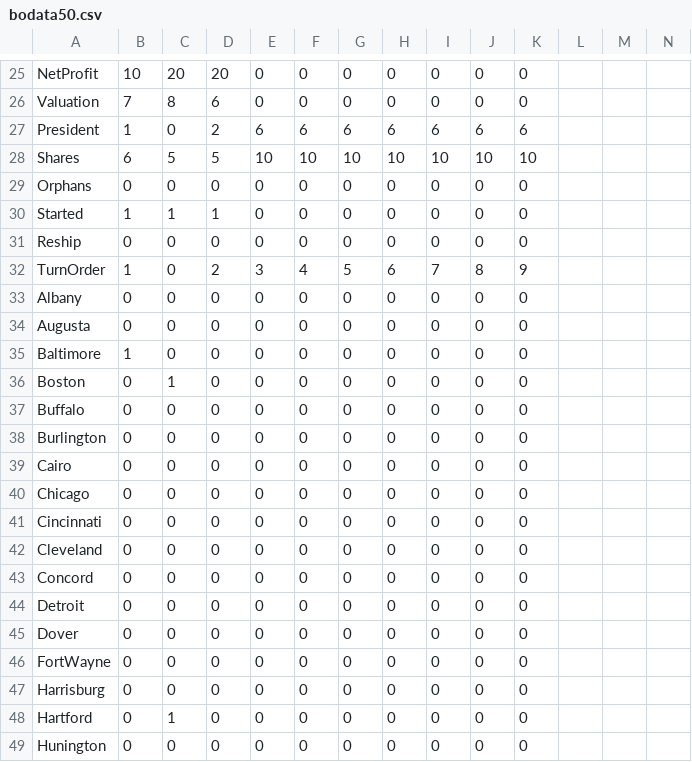
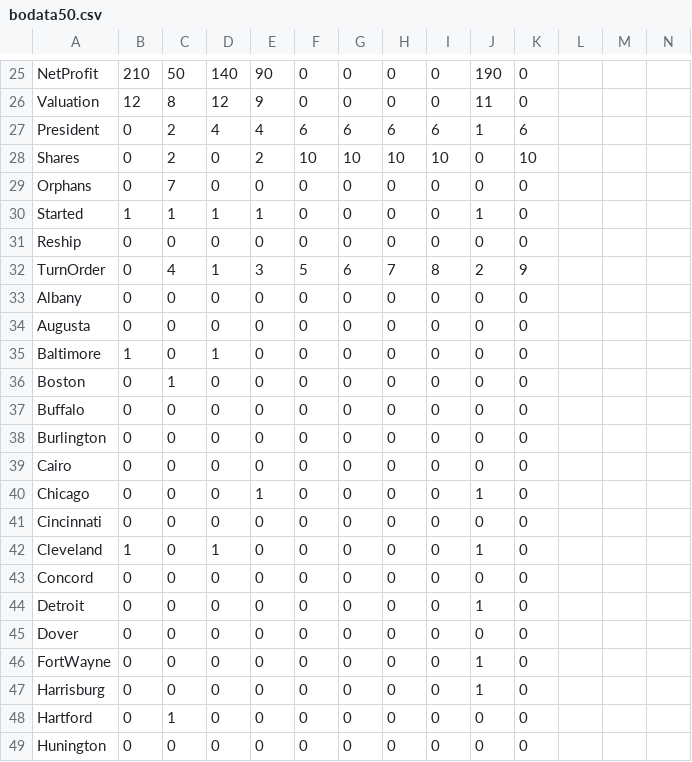
Before and after one commit to Milligan-Engineering/BOBanker, a CSV file: BOBanker/bodata50.csv, drawn as a sheet; only a part is shown, gaps mark what is left out; removed rows and columns are numbered as before the commit, all else as after; rows hold the shown columns only; the diff covers the shown part only; the diff names each change by its address in the sheet, - before the commit and + after, or states it on an @@ line.

```diff
--- a/BOBanker/bodata50.csv
+++ b/BOBanker/bodata50.csv
-B25: 10
+B25: 210
-C25: 20
+C25: 50
-D25: 20
+D25: 140
-E25: 0
+E25: 90
-J25: 0
+J25: 190
-B26: 7
+B26: 12
-D26: 6
+D26: 12
-E26: 0
+E26: 9
-J26: 0
+J26: 11
-B27: 1
+B27: 0
-C27: 0
+C27: 2
-D27: 2
+D27: 4
-E27: 6
+E27: 4
-J27: 6
+J27: 1
-B28: 6
+B28: 0
-C28: 5
+C28: 2
-D28: 5
+D28: 0
-E28: 10
+E28: 2
-J28: 10
+J28: 0
-C29: 0
+C29: 7
-E30: 0
+E30: 1
-J30: 0
+J30: 1
-row 32: TurnOrder | 1 | 0 | 2 | 3 | 4 | 5 | 6 | 7 | 8 | 9
+row 32: TurnOrder | 0 | 4 | 1 | 3 | 5 | 6 | 7 | 8 | 2 | 9
-D35: 0
+D35: 1
-E40: 0
+E40: 1
-J40: 0
+J40: 1
-B42: 0
+B42: 1
-D42: 0
+D42: 1
-J42: 0
+J42: 1
-J44: 0
+J44: 1
-J46:J47: 0
+J46:J47: 1
```
Also changed, not shown: 3 added rows, 3 removed rows and 87 edited cells elsewhere in this file, 14 other files.
